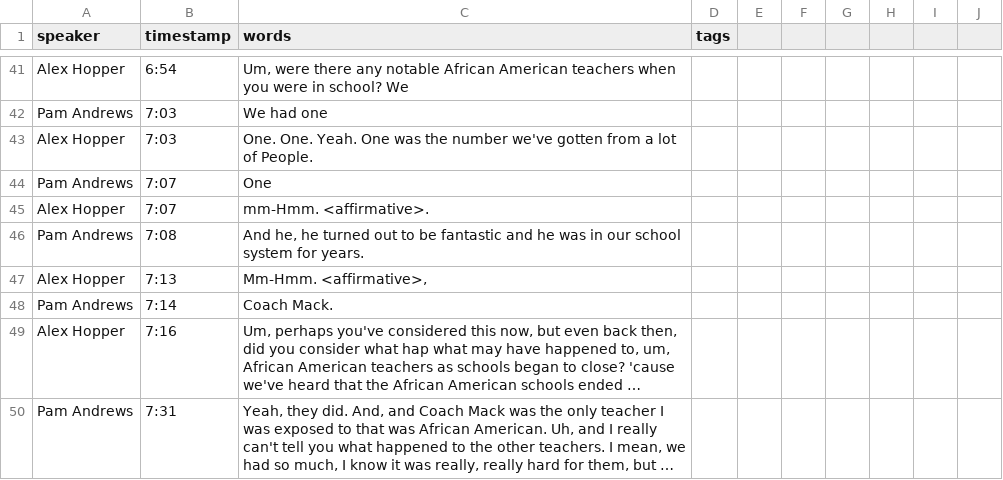
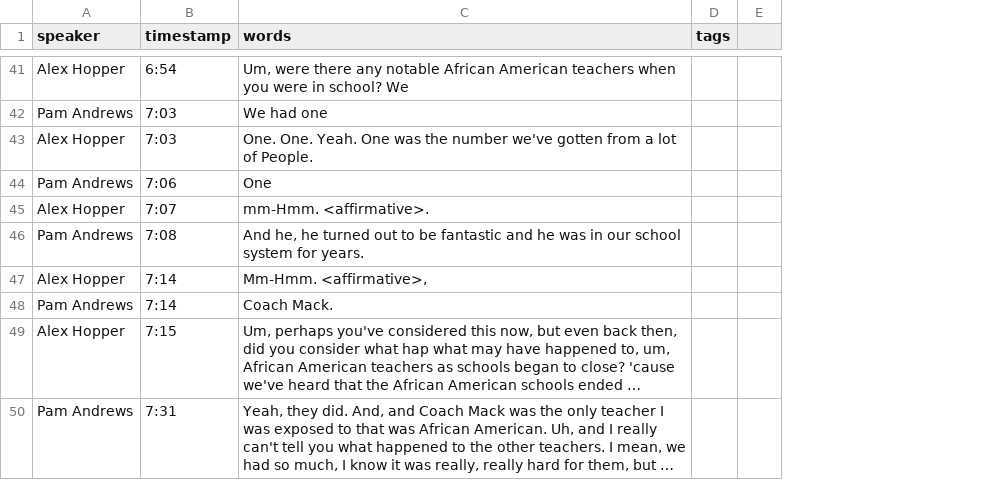
Before and after one commit to ncssmmolib/children-of-the-struggle-oral-history, a CSV file: _data/transcripts/andrews.csv, drawn as a sheet; only a part is shown, gaps mark what is left out; long unchanged cells end in …; the diff covers the shown part only; the diff names each change by its address in the sheet, - before the commit and + after, or states it on an @@ line.

```diff
--- a/_data/transcripts/andrews.csv
+++ b/_data/transcripts/andrews.csv
-column E, empty
-column F, empty
-column G, empty
-column H, empty
-column I, empty
-B44 (timestamp): 7:07
+B44 (timestamp): 7:06
-B47 (timestamp): 7:13
+B47 (timestamp): 7:14
-B49 (timestamp): 7:16
+B49 (timestamp): 7:15
```
Also changed, not shown: 22 edited cells elsewhere in this file, _data/transcripts/carpenter.csv, _data/transcripts/johnson.csv, 19 other files.
